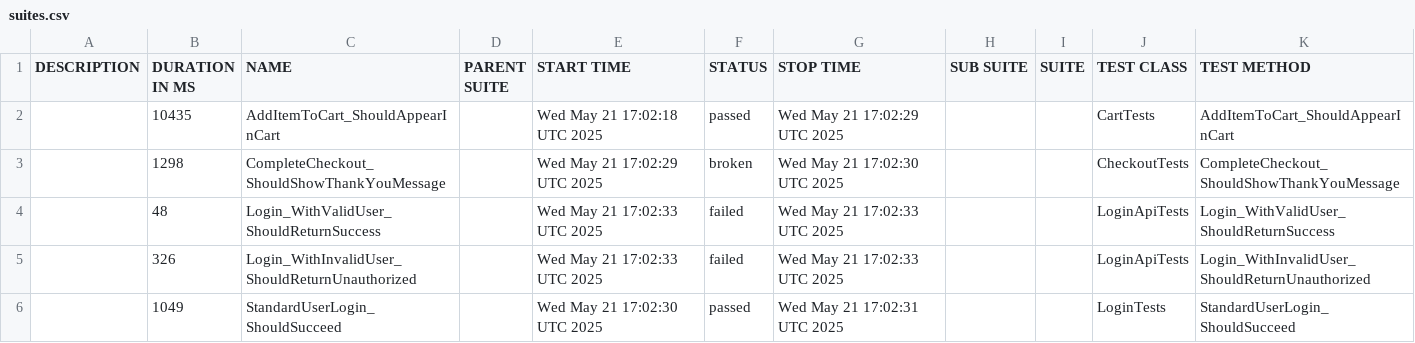
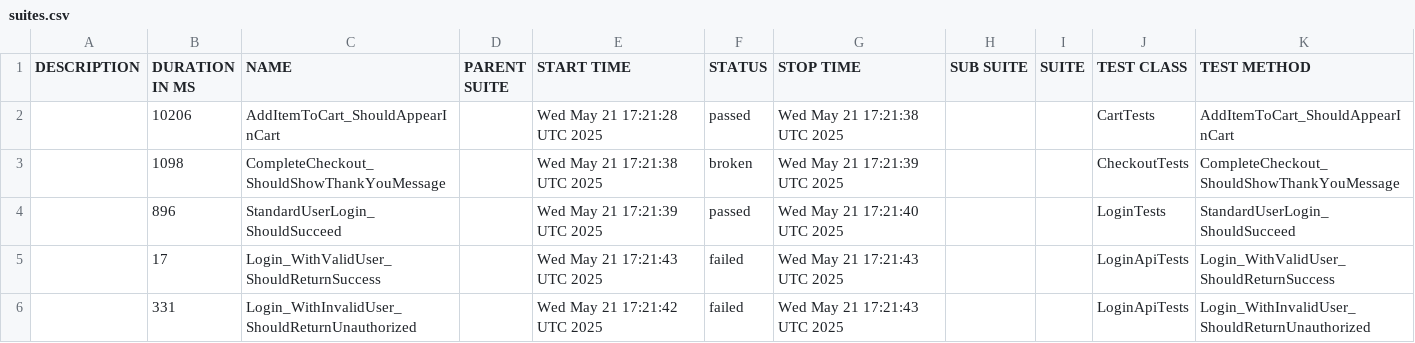
Before and after one commit to Orlin89/Saucedemo-QA-Automation, a CSV file: allure/data/suites.csv, drawn as a sheet.

```diff
--- a/allure/data/suites.csv
+++ b/allure/data/suites.csv
@@ -1,6 +1,6 @@
 "DESCRIPTION","DURATION IN MS","NAME","PARENT SUITE","START TIME","STATUS","STOP TIME","SUB SUITE","SUITE","TEST CLASS","TEST METHOD"
-"","10435","AddItemToCart_ShouldAppearInCart","","Wed May 21 17:02:18 UTC 2025","passed","Wed May 21 17:02:29 UTC 2025","","","CartTests","AddItemToCart_ShouldAppearInCart"
-"","1298","CompleteCheckout_ShouldShowThankYouMessage","","Wed May 21 17:02:29 UTC 2025","broken","Wed May 21 17:02:30 UTC 2025","","","CheckoutTests","CompleteCheckout_ShouldShowThankYouMessage"
-"","48","Login_WithValidUser_ShouldReturnSuccess","","Wed May 21 17:02:33 UTC 2025","failed","Wed May 21 17:02:33 UTC 2025","","","LoginApiTests","Login_WithValidUser_ShouldReturnSuccess"
-"","326","Login_WithInvalidUser_ShouldReturnUnauthorized","","Wed May 21 17:02:33 UTC 2025","failed","Wed May 21 17:02:33 UTC 2025","","","LoginApiTests","Login_WithInvalidUser_ShouldReturnUnauthorized"
-"","1049","StandardUserLogin_ShouldSucceed","","Wed May 21 17:02:30 UTC 2025","passed","Wed May 21 17:02:31 UTC 2025","","","LoginTests","StandardUserLogin_ShouldSucceed"
+"","10206","AddItemToCart_ShouldAppearInCart","","Wed May 21 17:21:28 UTC 2025","passed","Wed May 21 17:21:38 UTC 2025","","","CartTests","AddItemToCart_ShouldAppearInCart"
+"","1098","CompleteCheckout_ShouldShowThankYouMessage","","Wed May 21 17:21:38 UTC 2025","broken","Wed May 21 17:21:39 UTC 2025","","","CheckoutTests","CompleteCheckout_ShouldShowThankYouMessage"
+"","896","StandardUserLogin_ShouldSucceed","","Wed May 21 17:21:39 UTC 2025","passed","Wed May 21 17:21:40 UTC 2025","","","LoginTests","StandardUserLogin_ShouldSucceed"
+"","17","Login_WithValidUser_ShouldReturnSuccess","","Wed May 21 17:21:43 UTC 2025","failed","Wed May 21 17:21:43 UTC 2025","","","LoginApiTests","Login_WithValidUser_ShouldReturnSuccess"
+"","331","Login_WithInvalidUser_ShouldReturnUnauthorized","","Wed May 21 17:21:42 UTC 2025","failed","Wed May 21 17:21:43 UTC 2025","","","LoginApiTests","Login_WithInvalidUser_ShouldReturnUnauthorized"
```
Also changed, not shown: 25 other files.
